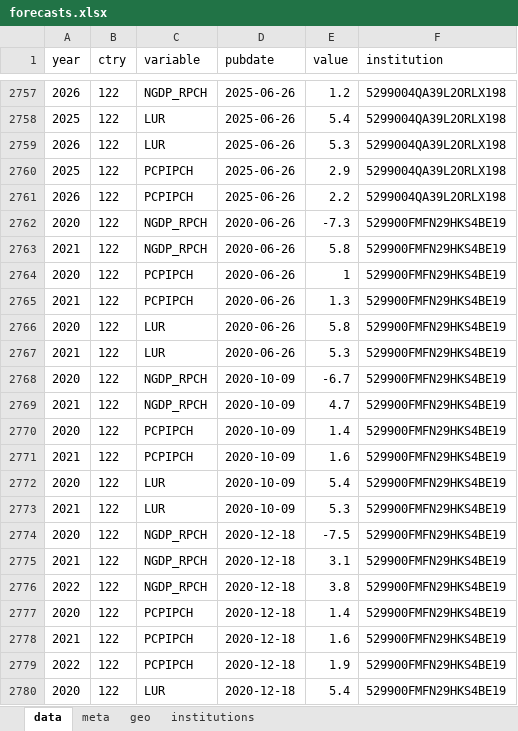
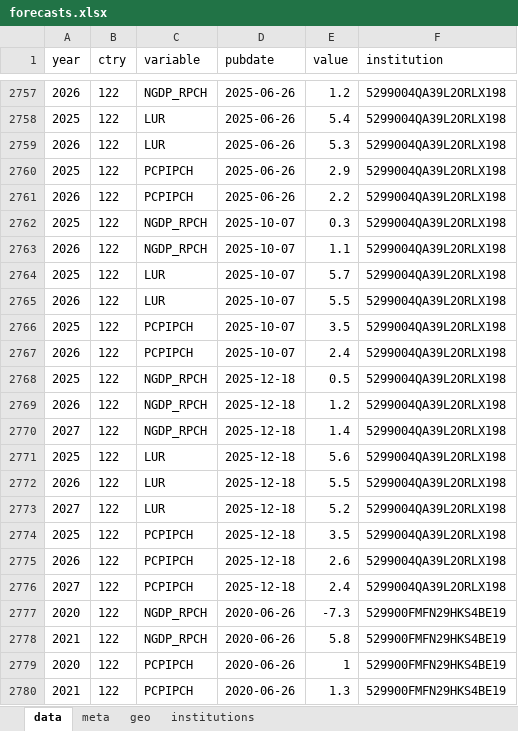
Before and after one commit to franzmohr/macroprojections, an Excel workbook: data/forecasts.xlsx, sheet data, drawn as a sheet; only a part is shown, gaps mark what is left out; the shorter side is filled out with more unchanged rows; values as stored, in another font and other column widths than the file's, no borders; the diff names each change by its address in the sheet, - before the commit and + after, or states it on an @@ line.

```diff
--- a/data/forecasts.xlsx (sheet data)
+++ b/data/forecasts.xlsx (sheet data)
+row 2762: 2025 | 122 | NGDP_RPCH | 2025-10-07 | 0.3 | 5299004QA39L2ORLX198
+row 2763: 2026 | 122 | NGDP_RPCH | 2025-10-07 | 1.1 | 5299004QA39L2ORLX198
+row 2764: 2025 | 122 | LUR | 2025-10-07 | 5.7 | 5299004QA39L2ORLX198
+row 2765: 2026 | 122 | LUR | 2025-10-07 | 5.5 | 5299004QA39L2ORLX198
+row 2766: 2025 | 122 | PCPIPCH | 2025-10-07 | 3.5 | 5299004QA39L2ORLX198
+row 2767: 2026 | 122 | PCPIPCH | 2025-10-07 | 2.4 | 5299004QA39L2ORLX198
+row 2768: 2025 | 122 | NGDP_RPCH | 2025-12-18 | 0.5 | 5299004QA39L2ORLX198
+row 2769: 2026 | 122 | NGDP_RPCH | 2025-12-18 | 1.2 | 5299004QA39L2ORLX198
+row 2770: 2027 | 122 | NGDP_RPCH | 2025-12-18 | 1.4 | 5299004QA39L2ORLX198
+row 2771: 2025 | 122 | LUR | 2025-12-18 | 5.6 | 5299004QA39L2ORLX198
+row 2772: 2026 | 122 | LUR | 2025-12-18 | 5.5 | 5299004QA39L2ORLX198
+row 2773: 2027 | 122 | LUR | 2025-12-18 | 5.2 | 5299004QA39L2ORLX198
+row 2774: 2025 | 122 | PCPIPCH | 2025-12-18 | 3.5 | 5299004QA39L2ORLX198
+row 2775: 2026 | 122 | PCPIPCH | 2025-12-18 | 2.6 | 5299004QA39L2ORLX198
+row 2776: 2027 | 122 | PCPIPCH | 2025-12-18 | 2.4 | 5299004QA39L2ORLX198
```
Also changed, not shown: sheet meta, 5 other files.
